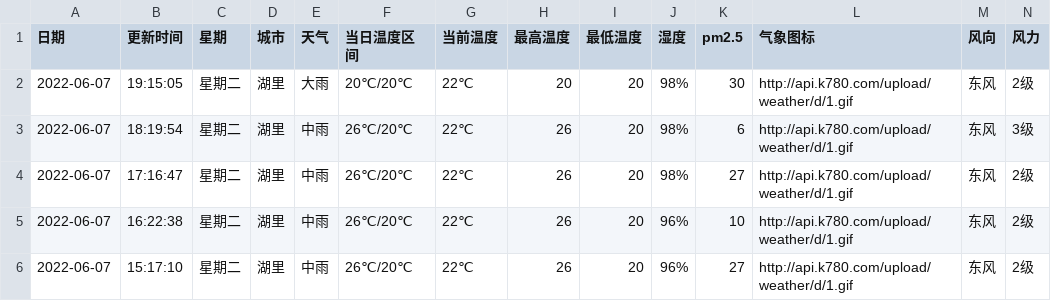
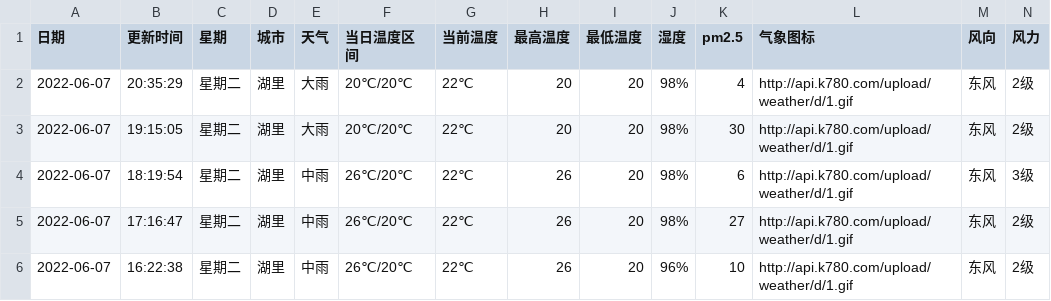
Before and after one commit to HeroLH/test-action, a CSV file: weather/XiaMen_Huli.csv, drawn as a sheet; only a part is shown; the shorter side is filled out with more unchanged rows.

```diff
--- a/weather/XiaMen_Huli.csv
+++ b/weather/XiaMen_Huli.csv
@@ -1,2 +1,3 @@
 日期,更新时间,星期,城市,天气,当日温度区间,当前温度,最高温度,最低温度,湿度,pm2.5,气象图标,风向,风力
+2022-06-07,20:35:29,星期二,湖里,大雨,20℃/20℃,22℃,20,20,98%,4,http://api.k780.com/upload/weather/d/1.gif,东风,2级
 2022-06-07,19:15:05,星期二,湖里,大雨,20℃/20℃,22℃,20,20,98%,30,http://api.k780.com/upload/weather/d/1.gif,东风,2级
```
Also changed, not shown: 1 other file.
